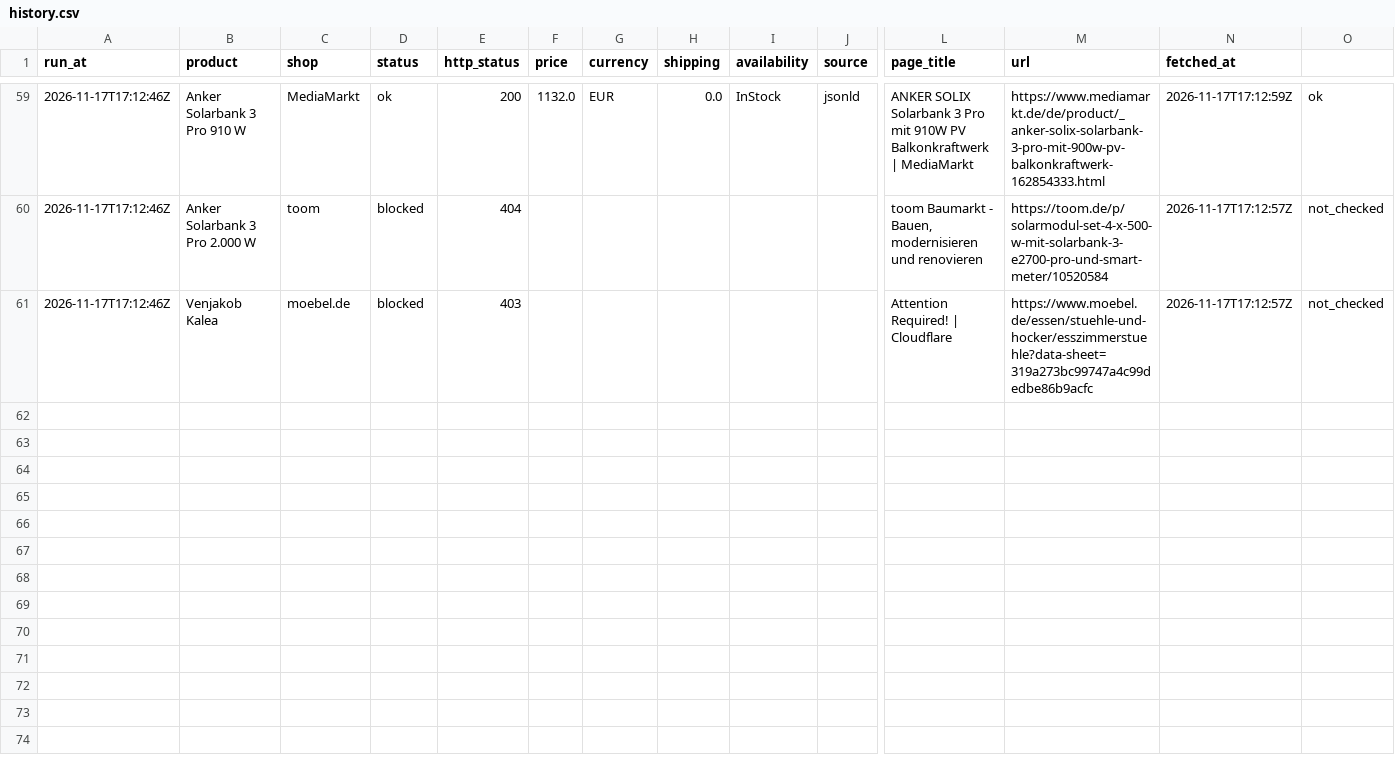
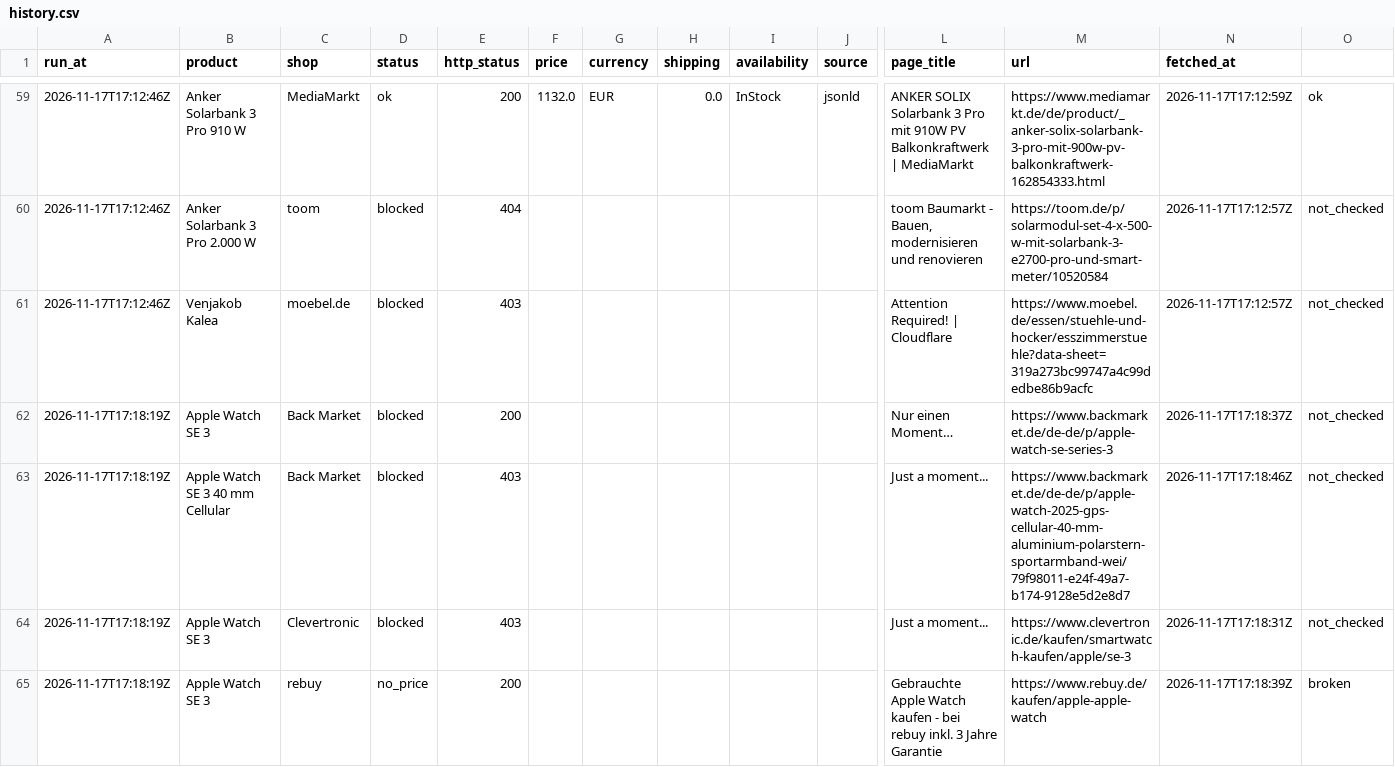
Before and after one commit to muellermwolfgang-collab/Price-tracker, a CSV file: black_week/results/history.csv, drawn as a sheet; only a part is shown, gaps mark what is left out; rows hold the shown columns only; the diff covers the shown part only; the diff names each change by its address in the sheet, - before the commit and + after, or states it on an @@ line.

```diff
--- a/black_week/results/history.csv
+++ b/black_week/results/history.csv
+row 62: 2026-11-17T17:18:19Z | Apple Watch SE 3 | Back Market | blocked | 200 |  |  |  |  |  | Nur einen Moment… | https://www.backmarket.de/de-de/p/apple-watch-se-series-3 | 2026-11-17T17:18:37Z | not_checked
+row 63: 2026-11-17T17:18:19Z | Apple Watch SE 3 40 mm Cellular | Back Market | blocked | 403 |  |  |  |  |  | Just a moment... | https://www.backmarket.de/de-de/p/apple-watch-2025-gps-cellular-40-mm-aluminium-polarstern-sportarmband-wei/79f98011-e24f-49a7-b174-9128e5d2e8d7 | 2026-11-17T17:18:46Z | not_checked
+row 64: 2026-11-17T17:18:19Z | Apple Watch SE 3 | Clevertronic | blocked | 403 |  |  |  |  |  | Just a moment... | https://www.clevertronic.de/kaufen/smartwatch-kaufen/apple/se-3 | 2026-11-17T17:18:31Z | not_checked
+row 65: 2026-11-17T17:18:19Z | Apple Watch SE 3 | rebuy | no_price | 200 |  |  |  |  |  | Gebrauchte Apple Watch kaufen - bei rebuy inkl. 3 Jahre Garantie | https://www.rebuy.de/kaufen/apple-apple-watch | 2026-11-17T17:18:39Z | broken
```
Also changed, not shown: 11 added rows elsewhere in this file, 3 other files.
